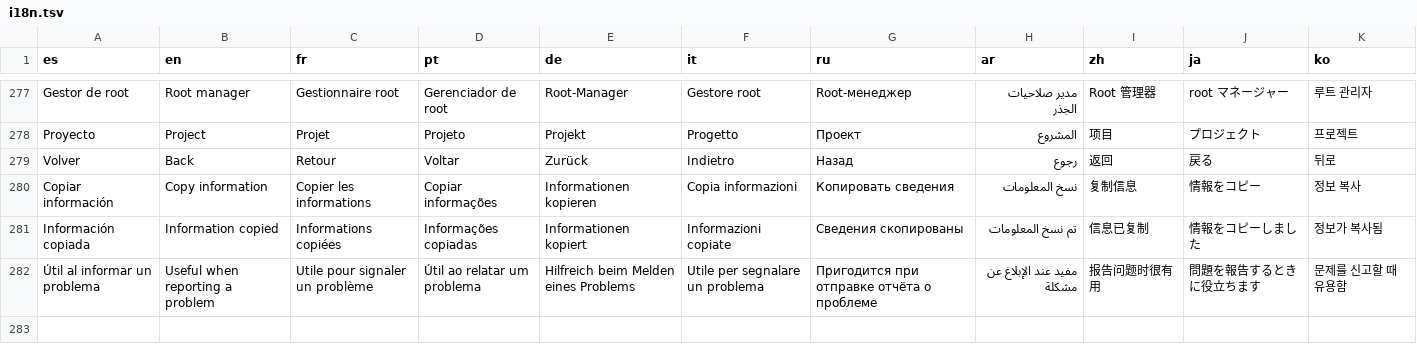
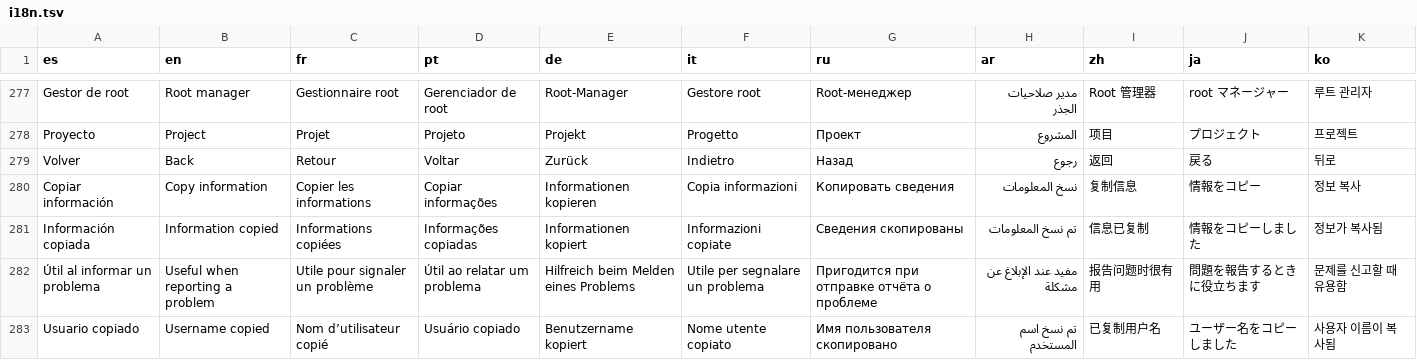
Before and after one commit to kevxngg/monitor-root, a TSV file: app/src/main/assets/i18n.tsv, drawn as a sheet; only a part is shown, gaps mark what is left out; the diff names each change by its address in the sheet, - before the commit and + after, or states it on an @@ line.

```diff
--- a/app/src/main/assets/i18n.tsv
+++ b/app/src/main/assets/i18n.tsv
+row 283: Usuario copiado | Username copied | Nom d’utilisateur copié | Usuário copiado | Benutzername kopiert | Nome utente copiato | Имя пользователя скопировано | تم نسخ اسم المستخدم | 已复制用户名 | ユーザー名をコピーしました | 사용자 이름이 복사됨
```
Also changed, not shown: 6 other files.
